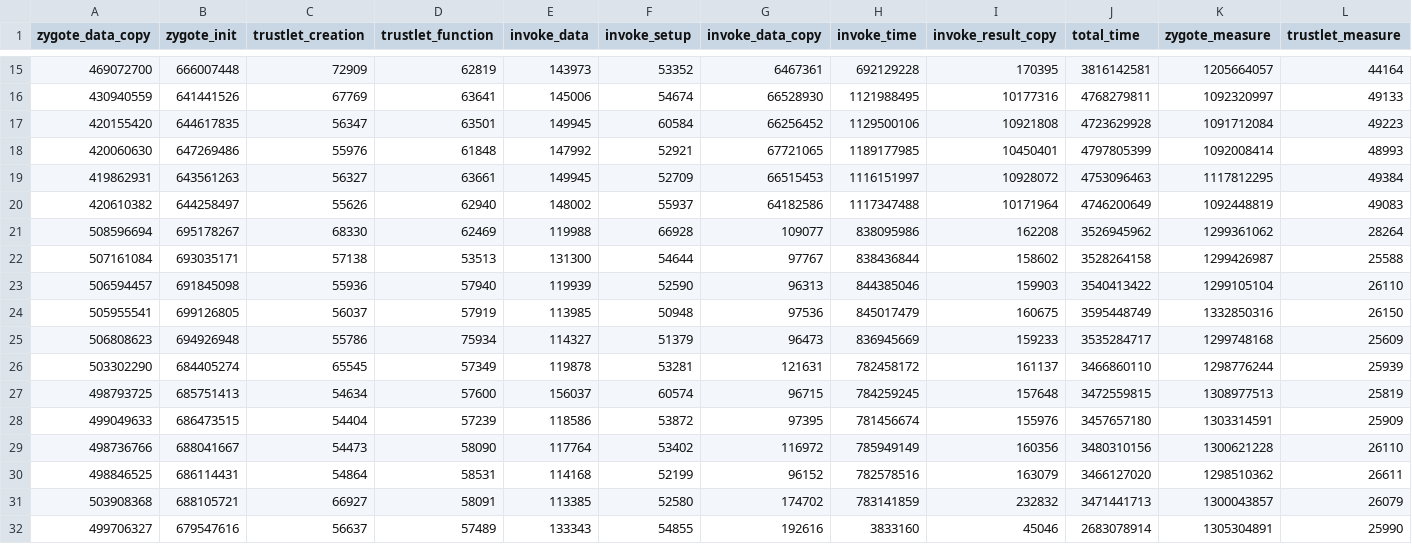
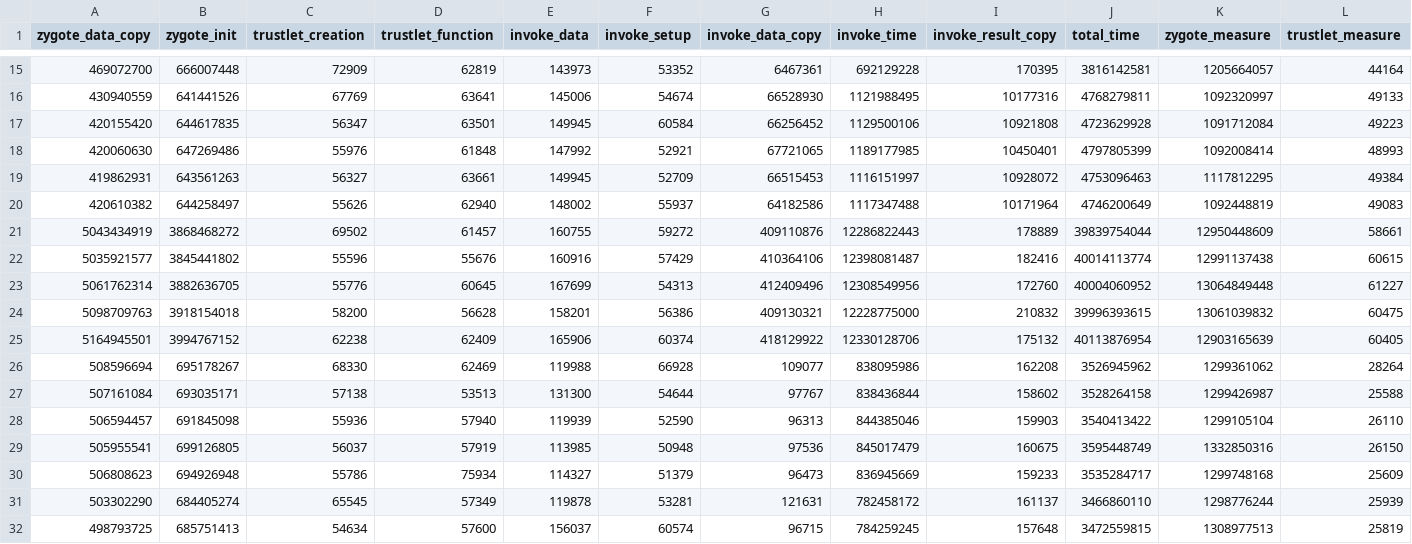
Before and after one commit to saoirse077/Wallet-VMPL, a CSV file: Benchmarks/Boottime/breakdown/result_measure.csv, drawn as a sheet; only a part is shown, gaps mark what is left out; the shorter side is filled out with more unchanged rows; rows hold the shown columns only; the diff names each change by its address in the sheet, - before the commit and + after, or states it on an @@ line.

Commit message:
Add 411 to result_measure.csv

```diff
--- a/Benchmarks/Boottime/breakdown/result_measure.csv
+++ b/Benchmarks/Boottime/breakdown/result_measure.csv
+row 21: 5043434919 | 3868468272 | 69502 | 61457 | 160755 | 59272 | 409110876 | 12286822443 | 178889 | 39839754044 | 12950448609 | 58661
+row 22: 5035921577 | 3845441802 | 55596 | 55676 | 160916 | 57429 | 410364106 | 12398081487 | 182416 | 40014113774 | 12991137438 | 60615
+row 23: 5061762314 | 3882636705 | 55776 | 60645 | 167699 | 54313 | 412409496 | 12308549956 | 172760 | 40004060952 | 13064849448 | 61227
+row 24: 5098709763 | 3918154018 | 58200 | 56628 | 158201 | 56386 | 409130321 | 12228775000 | 210832 | 39996393615 | 13061039832 | 60475
+row 25: 5164945501 | 3994767152 | 62238 | 62409 | 165906 | 60374 | 418129922 | 12330128706 | 175132 | 40113876954 | 12903165639 | 60405
```
